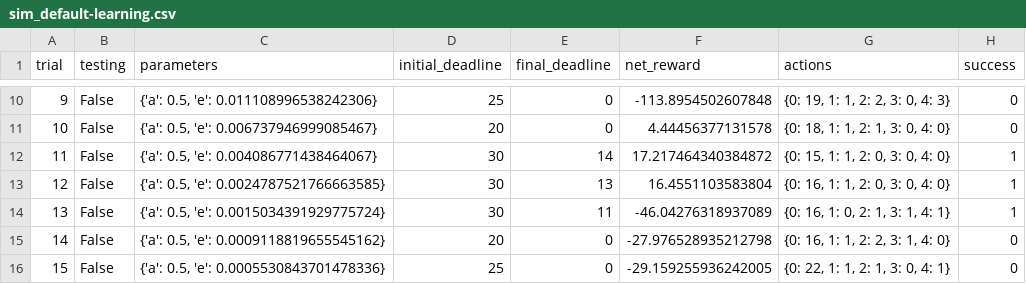
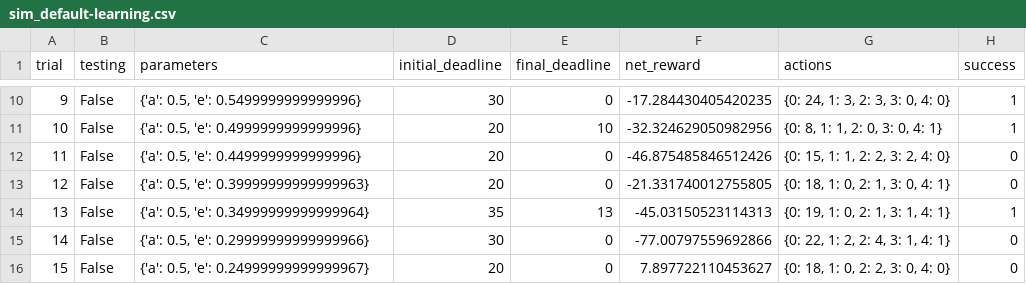
Before and after one commit to BharadwazM/UdacityML, a CSV file: smartcab/logs/sim_default-learning.csv, drawn as a sheet; only a part is shown, gaps mark what is left out; the diff covers the shown part only.

```diff
--- a/smartcab/logs/sim_default-learning.csv
+++ b/smartcab/logs/sim_default-learning.csv
@@ -10,7 +10,7 @@ trial,testing,parameters,initial_deadline,final_deadline,net_reward,actions,succ
-9,False,"{'a': 0.5, 'e': 0.011108996538242306}",25,0,-113.8954502607848,"{0: 19, 1: 1, 2: 2, 3: 0, 4: 3}",0
-10,False,"{'a': 0.5, 'e': 0.006737946999085467}",20,0,4.44456377131578,"{0: 18, 1: 1, 2: 1, 3: 0, 4: 0}",0
-11,False,"{'a': 0.5, 'e': 0.004086771438464067}",30,14,17.217464340384872,"{0: 15, 1: 1, 2: 0, 3: 0, 4: 0}",1
-12,False,"{'a': 0.5, 'e': 0.0024787521766663585}",30,13,16.4551103583804,"{0: 16, 1: 1, 2: 0, 3: 0, 4: 0}",1
-13,False,"{'a': 0.5, 'e': 0.0015034391929775724}",30,11,-46.04276318937089,"{0: 16, 1: 0, 2: 1, 3: 1, 4: 1}",1
-14,False,"{'a': 0.5, 'e': 0.0009118819655545162}",20,0,-27.976528935212798,"{0: 16, 1: 1, 2: 2, 3: 1, 4: 0}",0
-15,False,"{'a': 0.5, 'e': 0.0005530843701478336}",25,0,-29.159255936242005,"{0: 22, 1: 1, 2: 1, 3: 0, 4: 1}",0
+9,False,"{'a': 0.5, 'e': 0.5499999999999996}",30,0,-17.284430405420235,"{0: 24, 1: 3, 2: 3, 3: 0, 4: 0}",1
+10,False,"{'a': 0.5, 'e': 0.4999999999999996}",20,10,-32.324629050982956,"{0: 8, 1: 1, 2: 0, 3: 0, 4: 1}",1
+11,False,"{'a': 0.5, 'e': 0.4499999999999996}",20,0,-46.875485846512426,"{0: 15, 1: 1, 2: 2, 3: 2, 4: 0}",0
+12,False,"{'a': 0.5, 'e': 0.39999999999999963}",20,0,-21.331740012755805,"{0: 18, 1: 0, 2: 1, 3: 0, 4: 1}",0
+13,False,"{'a': 0.5, 'e': 0.34999999999999964}",35,13,-45.03150523114313,"{0: 19, 1: 0, 2: 1, 3: 1, 4: 1}",1
+14,False,"{'a': 0.5, 'e': 0.29999999999999966}",30,0,-77.00797559692866,"{0: 22, 1: 2, 2: 4, 3: 1, 4: 1}",0
+15,False,"{'a': 0.5, 'e': 0.24999999999999967}",20,0,7.897722110453627,"{0: 18, 1: 0, 2: 2, 3: 0, 4: 0}",0
```
Also changed, not shown: 98 edited cells elsewhere in this file, smartcab/logs/sim_no-learning.csv, 7 other files.
